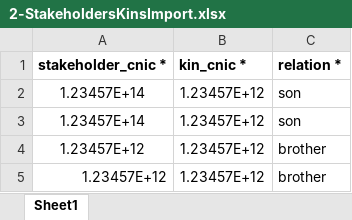
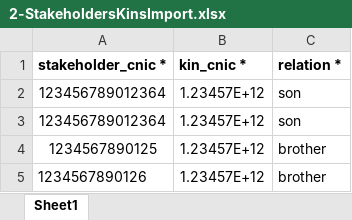
Before and after one commit to aadilsafi/j7-erp, an Excel workbook: public/app-assets/ImportSamples/2-StakeholdersKinsImport.xlsx, sheet Sheet1, drawn as a sheet; values as stored, in another font and other column widths than the file's, no borders; charts and pictures not drawn; the diff names each change by its address in the sheet, - before the commit and + after, or states it on an @@ line.

Commit message:
import updated

```diff
--- a/public/app-assets/ImportSamples/2-StakeholdersKinsImport.xlsx (sheet Sheet1)
+++ b/public/app-assets/ImportSamples/2-StakeholdersKinsImport.xlsx (sheet Sheet1)
-A2:A3 (stakeholder_cnic *): 1.23457E+14
+A2:A3 (stakeholder_cnic *): 123456789012364
-A4 (stakeholder_cnic *): 1.23457E+12
+A4 (stakeholder_cnic *): 1234567890125
-A5 (stakeholder_cnic *): 1.23457E+12
+A5 (stakeholder_cnic *): 1234567890126
```
Also changed, not shown: charts or pictures, 25 other files.
